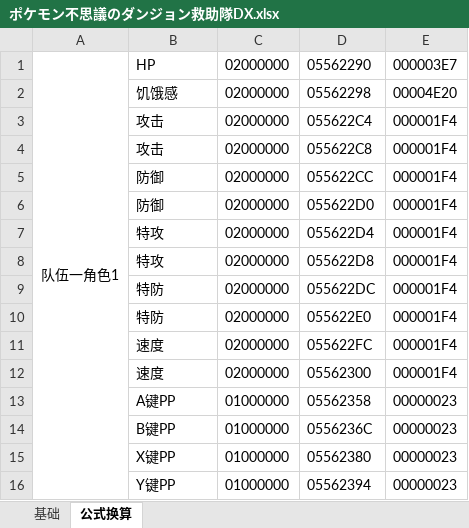
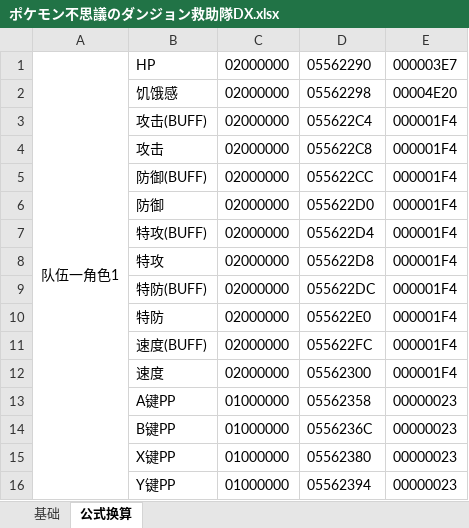
Before and after one commit to Ruimusume/PMdungeonDX, an Excel workbook: ポケモン不思議のダンジョン救助隊DX.xlsx, sheet 公式换算, drawn as a sheet; values as stored, in another font and other column widths than the file's, no borders; the diff names each change by its address in the sheet, - before the commit and + after, or states it on an @@ line.

```diff
--- a/ポケモン不思議のダンジョン救助隊DX.xlsx (sheet 公式换算)
+++ b/ポケモン不思議のダンジョン救助隊DX.xlsx (sheet 公式换算)
-B3: 攻击
+B3: 攻击(BUFF)
-B5: 防御
+B5: 防御(BUFF)
-B7: 特攻
+B7: 特攻(BUFF)
-B9: 特防
+B9: 特防(BUFF)
-B11: 速度
+B11: 速度(BUFF)
```
Also changed, not shown: sheet 基础.
